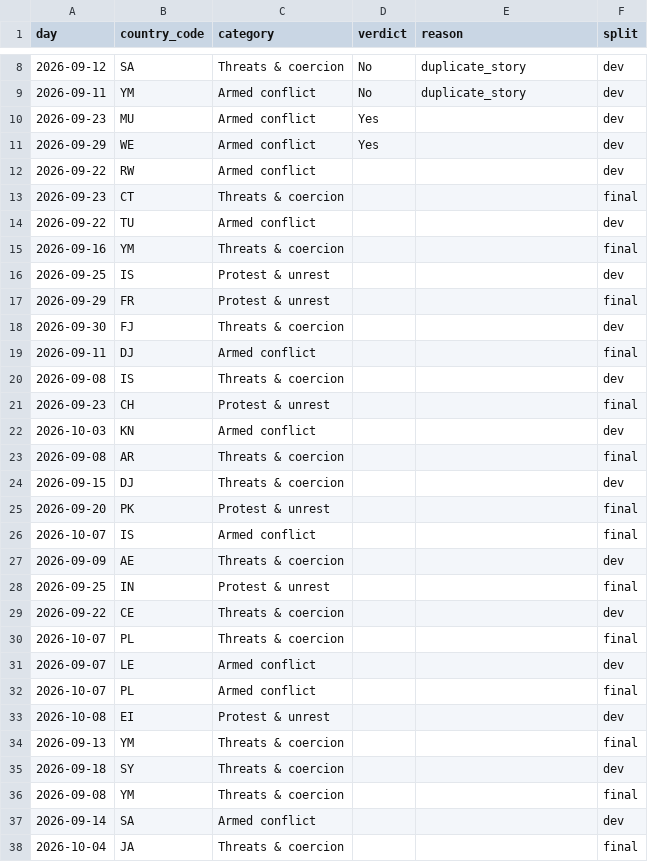
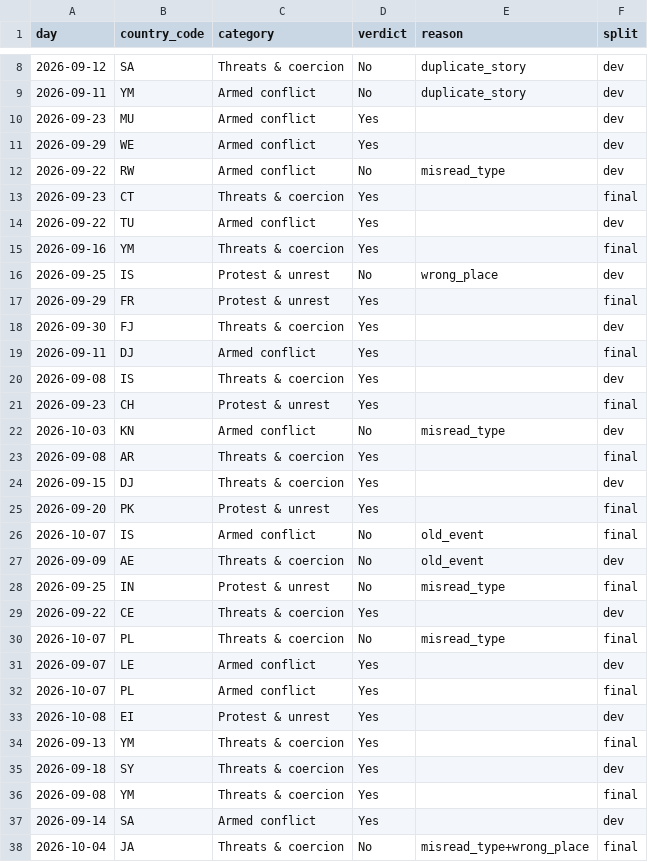
Before and after one commit to trism-dev/tripwire-awareness-dashboard, a CSV file: docs/spike_gold_set.csv, drawn as a sheet; only a part is shown, gaps mark what is left out; the diff covers the shown part only.

```diff
--- a/docs/spike_gold_set.csv
+++ b/docs/spike_gold_set.csv
@@ -11,28 +11,28 @@ day,country_code,category,verdict,reason,split
 2026-09-29,WE,Armed conflict,Yes,,dev
-2026-09-22,RW,Armed conflict,,,dev
-2026-09-23,CT,Threats & coercion,,,final
-2026-09-22,TU,Armed conflict,,,dev
-2026-09-16,YM,Threats & coercion,,,final
-2026-09-25,IS,Protest & unrest,,,dev
-2026-09-29,FR,Protest & unrest,,,final
-2026-09-30,FJ,Threats & coercion,,,dev
-2026-09-11,DJ,Armed conflict,,,final
-2026-09-08,IS,Threats & coercion,,,dev
-2026-09-23,CH,Protest & unrest,,,final
-2026-10-03,KN,Armed conflict,,,dev
-2026-09-08,AR,Threats & coercion,,,final
-2026-09-15,DJ,Threats & coercion,,,dev
-2026-09-20,PK,Protest & unrest,,,final
-2026-10-07,IS,Armed conflict,,,final
-2026-09-09,AE,Threats & coercion,,,dev
-2026-09-25,IN,Protest & unrest,,,final
-2026-09-22,CE,Threats & coercion,,,dev
-2026-10-07,PL,Threats & coercion,,,final
-2026-09-07,LE,Armed conflict,,,dev
-2026-10-07,PL,Armed conflict,,,final
-2026-10-08,EI,Protest & unrest,,,dev
-2026-09-13,YM,Threats & coercion,,,final
-2026-09-18,SY,Threats & coercion,,,dev
-2026-09-08,YM,Threats & coercion,,,final
-2026-09-14,SA,Armed conflict,,,dev
-2026-10-04,JA,Threats & coercion,,,final
+2026-09-22,RW,Armed conflict,No,misread_type,dev
+2026-09-23,CT,Threats & coercion,Yes,,final
+2026-09-22,TU,Armed conflict,Yes,,dev
+2026-09-16,YM,Threats & coercion,Yes,,final
+2026-09-25,IS,Protest & unrest,No,wrong_place,dev
+2026-09-29,FR,Protest & unrest,Yes,,final
+2026-09-30,FJ,Threats & coercion,Yes,,dev
+2026-09-11,DJ,Armed conflict,Yes,,final
+2026-09-08,IS,Threats & coercion,Yes,,dev
+2026-09-23,CH,Protest & unrest,Yes,,final
+2026-10-03,KN,Armed conflict,No,misread_type,dev
+2026-09-08,AR,Threats & coercion,Yes,,final
+2026-09-15,DJ,Threats & coercion,Yes,,dev
+2026-09-20,PK,Protest & unrest,Yes,,final
+2026-10-07,IS,Armed conflict,No,old_event,final
+2026-09-09,AE,Threats & coercion,No,old_event,dev
+2026-09-25,IN,Protest & unrest,No,misread_type,final
+2026-09-22,CE,Threats & coercion,Yes,,dev
+2026-10-07,PL,Threats & coercion,No,misread_type,final
+2026-09-07,LE,Armed conflict,Yes,,dev
+2026-10-07,PL,Armed conflict,Yes,,final
+2026-10-08,EI,Protest & unrest,Yes,,dev
+2026-09-13,YM,Threats & coercion,Yes,,final
+2026-09-18,SY,Threats & coercion,Yes,,dev
+2026-09-08,YM,Threats & coercion,Yes,,final
+2026-09-14,SA,Armed conflict,Yes,,dev
+2026-10-04,JA,Threats & coercion,No,misread_type+wrong_place,final
```
Also changed, not shown: 18 edited cells elsewhere in this file, 4 other files.
